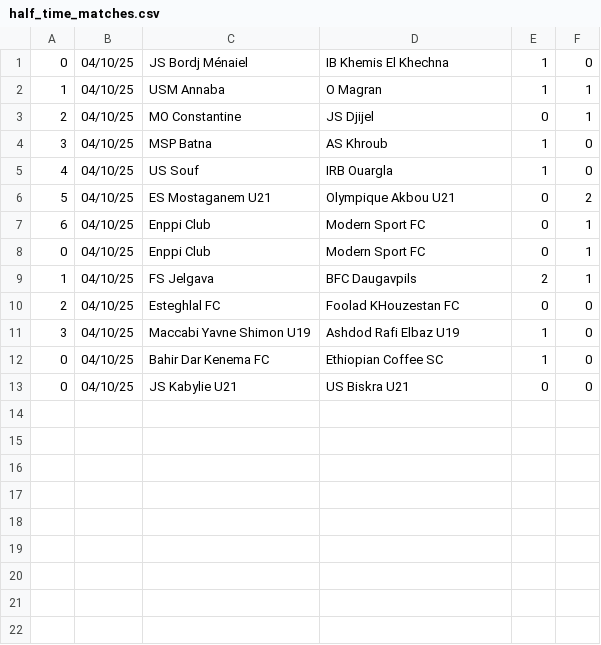
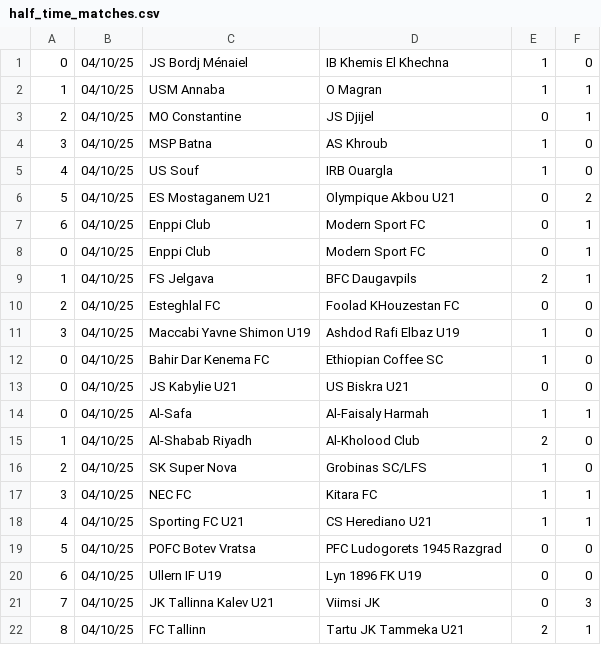
Before and after one commit to JOSPHATT/Finished_Matches, a CSV file: half_time_matches.csv, drawn as a sheet.

```diff
--- a/half_time_matches.csv
+++ b/half_time_matches.csv
@@ -13 +13,10 @@
 0,04/10/25,JS Kabylie U21,US Biskra U21,0,0
+0,04/10/25,Al-Safa,Al-Faisaly Harmah,1,1
+1,04/10/25,Al-Shabab Riyadh,Al-Kholood Club,2,0
+2,04/10/25,SK Super Nova,Grobinas SC/LFS,1,0
+3,04/10/25,NEC FC,Kitara FC,1,1
+4,04/10/25,Sporting FC U21,CS Herediano U21,1,1
+5,04/10/25,POFC Botev Vratsa,PFC Ludogorets 1945 Razgrad,0,0
+6,04/10/25,Ullern IF U19,Lyn 1896 FK U19,0,0
+7,04/10/25,JK Tallinna Kalev U21,Viimsi JK,0,3
+8,04/10/25,FC Tallinn,Tartu JK Tammeka U21,2,1
```
